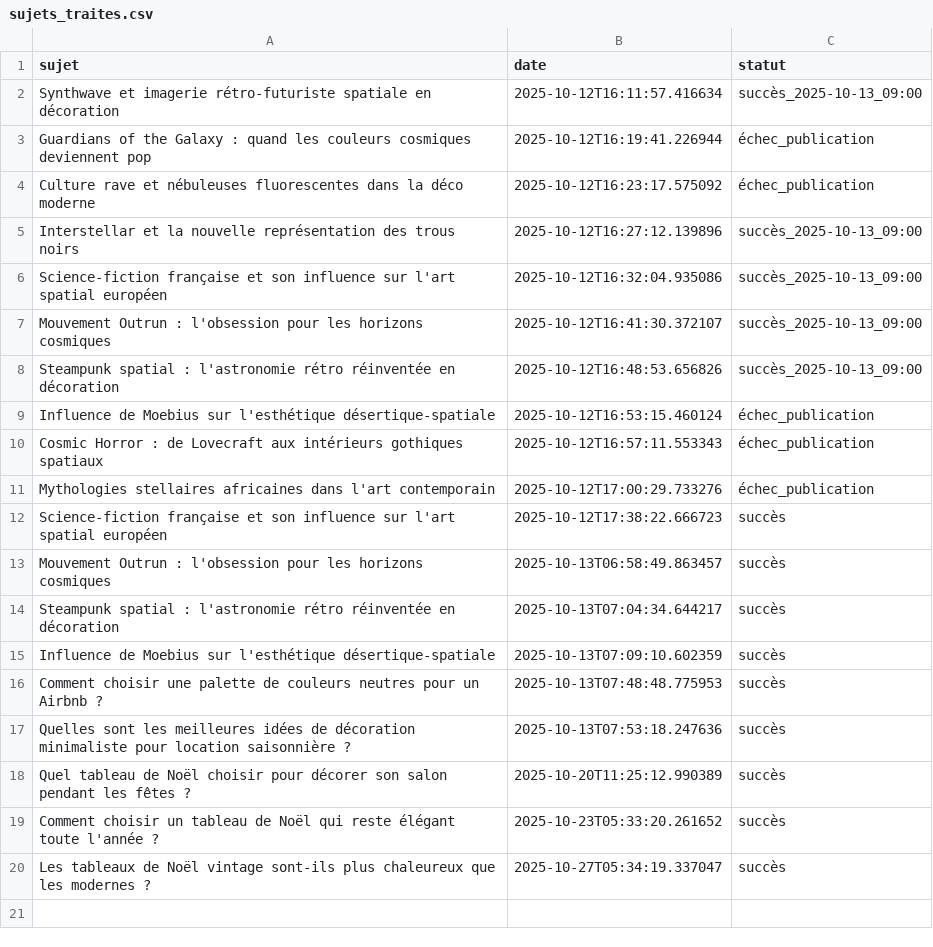
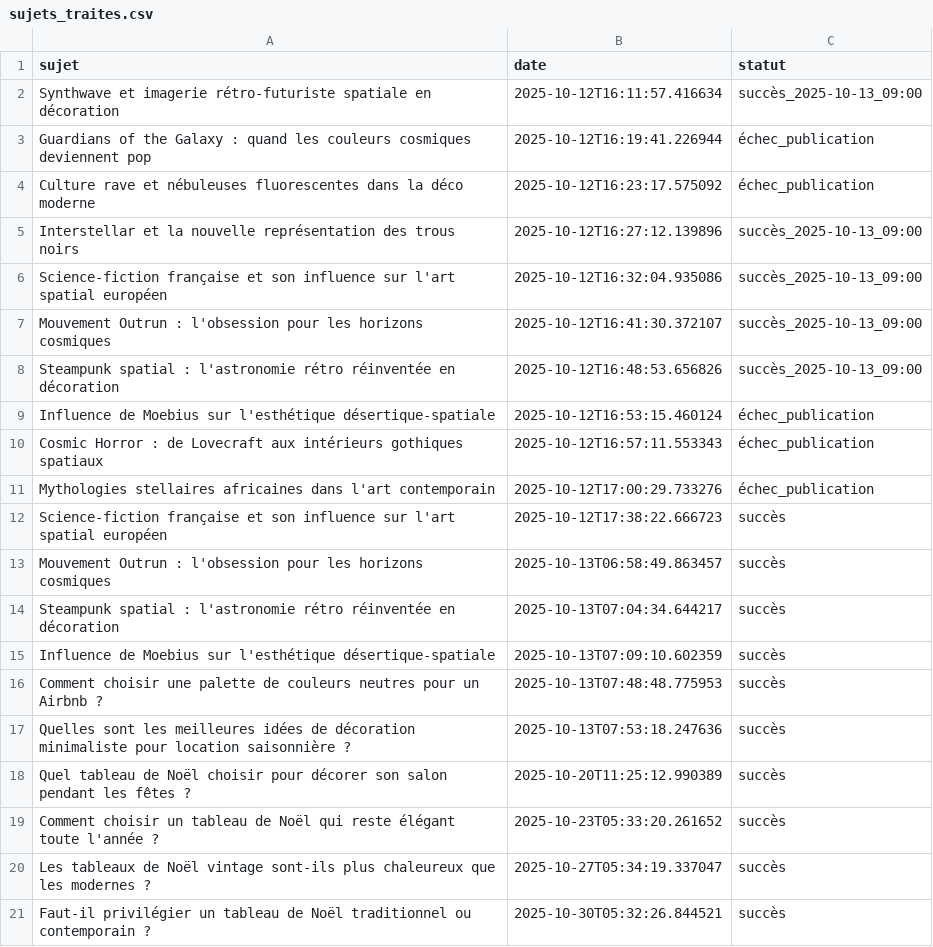
Before and after one commit to Metalosmose21/Noel-1, a CSV file: sujets_traites.csv, drawn as a sheet.

```diff
--- a/sujets_traites.csv
+++ b/sujets_traites.csv
@@ -20 +20,2 @@ Comment choisir un tableau de Noël qui reste élégant toute l'année ?,2025-10
 Les tableaux de Noël vintage sont-ils plus chaleureux que les modernes ?,2025-10-27T05:34:19.337047,succès
+Faut-il privilégier un tableau de Noël traditionnel ou contemporain ?,2025-10-30T05:32:26.844521,succès
```
Also changed, not shown: sujets.csv.
